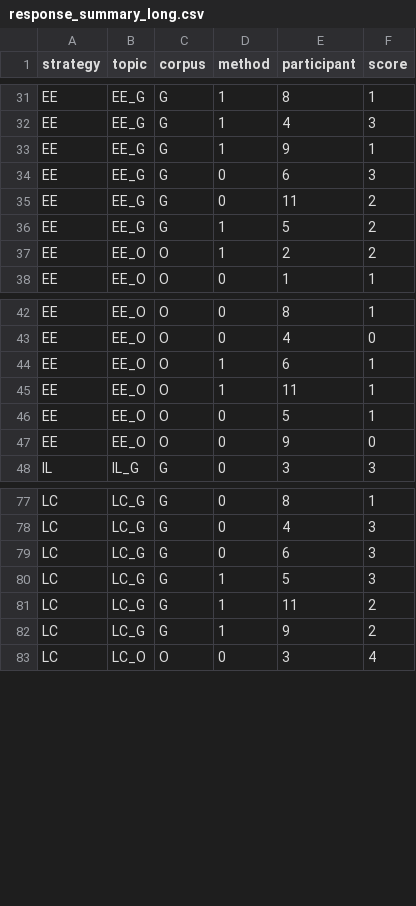
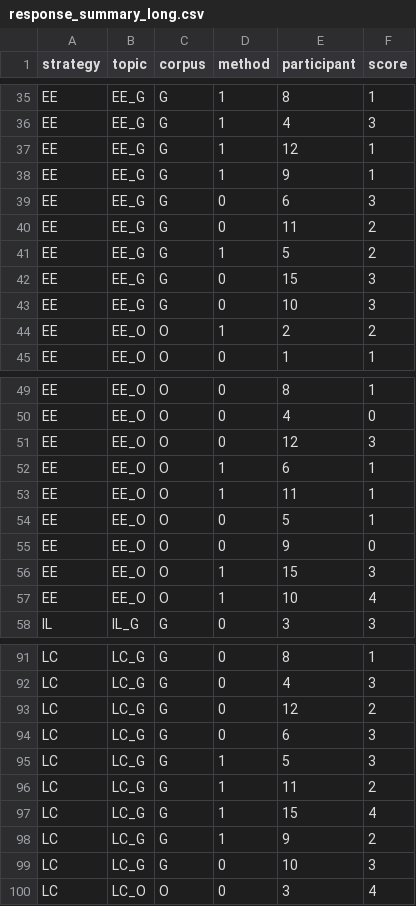
Before and after one commit to willow-hu/film_learning_study3, a CSV file: questionnaire/long_term/response_summary_long.csv, drawn as a sheet; only a part is shown, gaps mark what is left out; the diff covers the shown part only; the diff names each change by its address in the sheet, - before the commit and + after, or states it on an @@ line.

```diff
--- a/questionnaire/long_term/response_summary_long.csv
+++ b/questionnaire/long_term/response_summary_long.csv
+row 37: EE | EE_G | G | 1 | 12 | 1
+row 42: EE | EE_G | G | 0 | 15 | 3
+row 43: EE | EE_G | G | 0 | 10 | 3
+row 51: EE | EE_O | O | 0 | 12 | 3
+row 56: EE | EE_O | O | 1 | 15 | 3
+row 57: EE | EE_O | O | 1 | 10 | 4
+row 93: LC | LC_G | G | 0 | 12 | 2
+row 97: LC | LC_G | G | 1 | 15 | 4
+row 99: LC | LC_G | G | 0 | 10 | 3
```
Also changed, not shown: 21 added rows elsewhere in this file, questionnaire/long_term/responses/EE_G_P.csv, questionnaire/long_term/responses/LC_G_P.csv, 5 other files.
